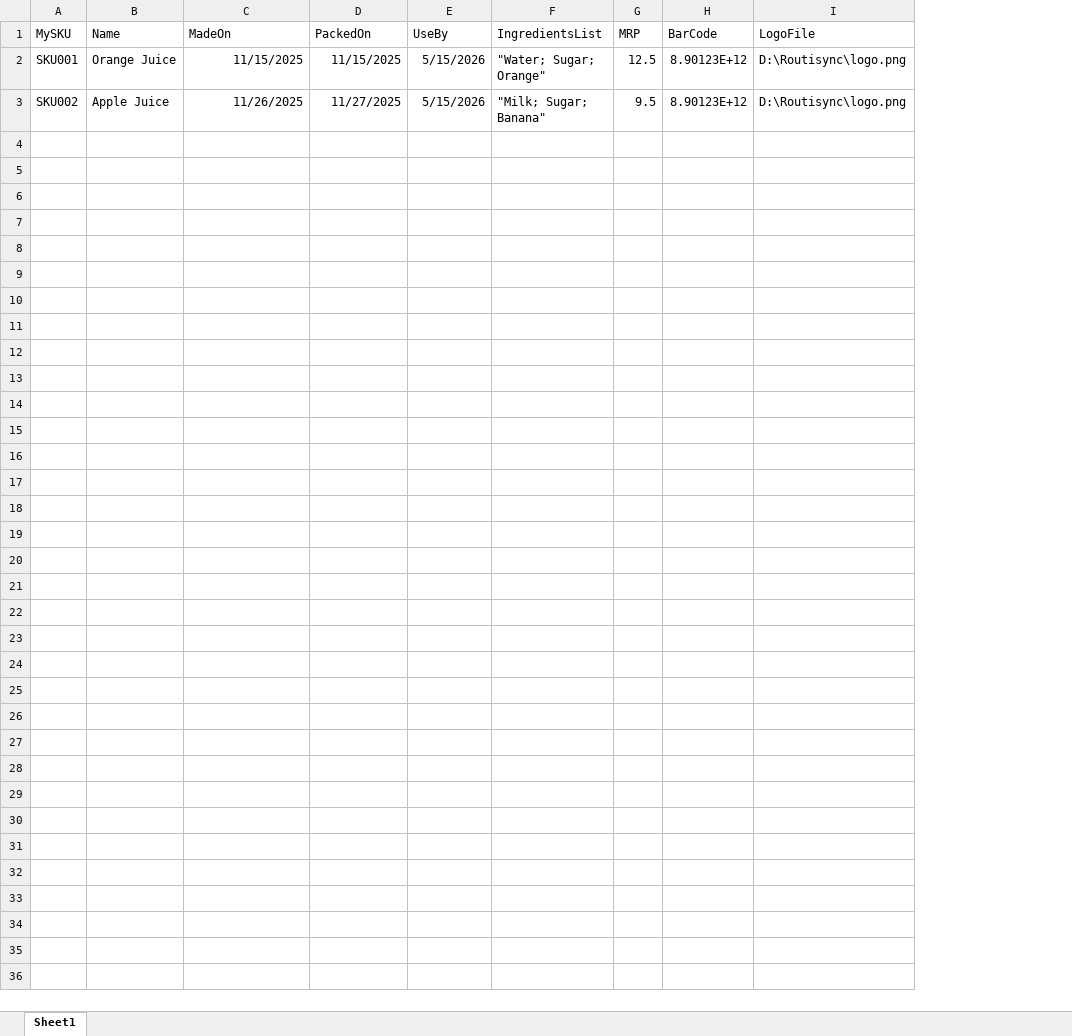
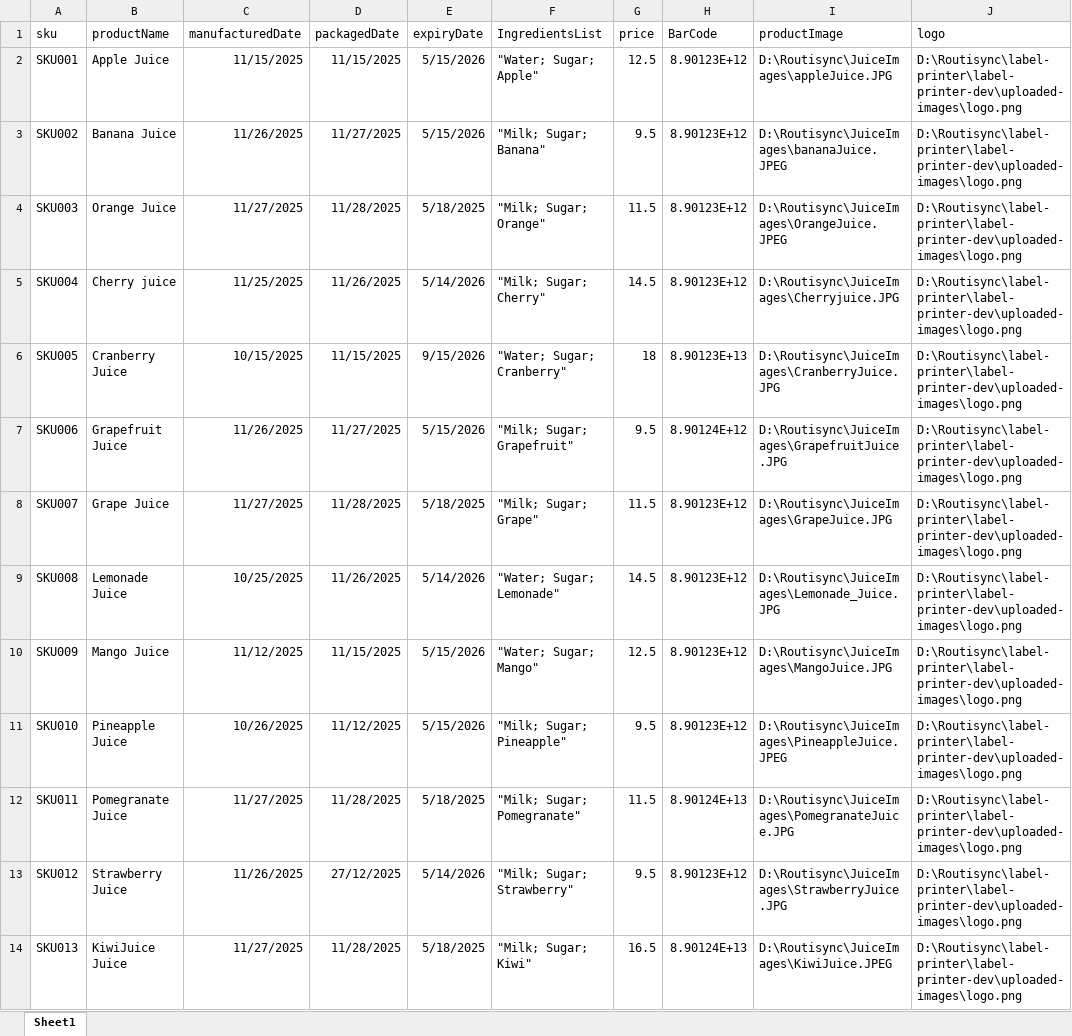
Before and after one commit to sanjeevjavauae/zpl-label-printer, an Excel workbook: sample_products.xlsx.xlsx, sheet Sheet1, drawn as a sheet; values as stored, in another font and other column widths than the file's, no borders; removed rows and columns are numbered as before the commit, all else as after; the diff names each change by its address in the sheet, - before the commit and + after, or states it on an @@ line.

```diff
--- a/sample_products.xlsx.xlsx (sheet Sheet1)
+++ b/sample_products.xlsx.xlsx (sheet Sheet1)
-column I, rows 2-3: D:\Routisync\logo.png | D:\Routisync\logo.png
+column I, rows 2-3: D:\Routisync\JuiceImages\appleJuice.JPG | D:\Routisync\JuiceImages\bananaJuice.JPEG
+column J, rows 2-3: D:\Routisync\label-printer\label-printer-dev\uploaded-images\logo.png | D:\Routisync\label-printer\label-printer-dev\uploaded-images\logo.png
-row 1: MySKU | Name | MadeOn | PackedOn | UseBy | IngredientsList | MRP | BarCode | LogoFile
+row 1: sku | productName | manufacturedDate | packagedDate | expiryDate | IngredientsList | price | BarCode | productImage | logo
-B2: Orange Juice
+B2: Apple Juice
-F2: "Water; Sugar; Orange"
+F2: "Water; Sugar; Apple"
-B3: Apple Juice
+B3: Banana Juice
+row 4: SKU003 | Orange Juice | 11/27/2025 | 11/28/2025 | 5/18/2025 | "Milk; Sugar; Orange" | 11.5 | 8.90123E+12 | D:\Routisync\JuiceImages\OrangeJuice.JPEG | D:\Routisync\label-printer\label-printer-dev\uploaded-images\logo.png
+row 5: SKU004 | Cherry juice | 11/25/2025 | 11/26/2025 | 5/14/2026 | "Milk; Sugar; Cherry" | 14.5 | 8.90123E+12 | D:\Routisync\JuiceImages\Cherryjuice.JPG | D:\Routisync\label-printer\label-printer-dev\uploaded-images\logo.png
+row 6: SKU005 | Cranberry Juice | 10/15/2025 | 11/15/2025 | 9/15/2026 | "Water; Sugar; Cranberry" | 18 | 8.90123E+13 | D:\Routisync\JuiceImages\CranberryJuice.JPG | D:\Routisync\label-printer\label-printer-dev\uploaded-images\logo.png
+row 7: SKU006 | Grapefruit Juice | 11/26/2025 | 11/27/2025 | 5/15/2026 | "Milk; Sugar; Grapefruit" | 9.5 | 8.90124E+12 | D:\Routisync\JuiceImages\GrapefruitJuice.JPG | D:\Routisync\label-printer\label-printer-dev\uploaded-images\logo.png
+row 8: SKU007 | Grape Juice | 11/27/2025 | 11/28/2025 | 5/18/2025 | "Milk; Sugar; Grape" | 11.5 | 8.90123E+12 | D:\Routisync\JuiceImages\GrapeJuice.JPG | D:\Routisync\label-printer\label-printer-dev\uploaded-images\logo.png
+row 9: SKU008 | Lemonade Juice | 10/25/2025 | 11/26/2025 | 5/14/2026 | "Water; Sugar; Lemonade" | 14.5 | 8.90123E+12 | D:\Routisync\JuiceImages\Lemonade_Juice.JPG | D:\Routisync\label-printer\label-printer-dev\uploaded-images\logo.png
+row 10: SKU009 | Mango Juice | 11/12/2025 | 11/15/2025 | 5/15/2026 | "Water; Sugar; Mango" | 12.5 | 8.90123E+12 | D:\Routisync\JuiceImages\MangoJuice.JPG | D:\Routisync\label-printer\label-printer-dev\uploaded-images\logo.png
+row 11: SKU010 | Pineapple Juice | 10/26/2025 | 11/12/2025 | 5/15/2026 | "Milk; Sugar; Pineapple" | 9.5 | 8.90123E+12 | D:\Routisync\JuiceImages\PineappleJuice.JPEG | D:\Routisync\label-printer\label-printer-dev\uploaded-images\logo.png
+row 12: SKU011 | Pomegranate Juice | 11/27/2025 | 11/28/2025 | 5/18/2025 | "Milk; Sugar; Pomegranate" | 11.5 | 8.90124E+13 | D:\Routisync\JuiceImages\PomegranateJuice.JPG | D:\Routisync\label-printer\label-printer-dev\uploaded-images\logo.png
+row 13: SKU012 | Strawberry Juice | 11/26/2025 | 27/12/2025 | 5/14/2026 | "Milk; Sugar; Strawberry" | 9.5 | 8.90123E+12 | D:\Routisync\JuiceImages\StrawberryJuice.JPG | D:\Routisync\label-printer\label-printer-dev\uploaded-images\logo.png
+row 14: SKU013 | KiwiJuice Juice | 11/27/2025 | 11/28/2025 | 5/18/2025 | "Milk; Sugar; Kiwi" | 16.5 | 8.90124E+13 | D:\Routisync\JuiceImages\KiwiJuice.JPEG | D:\Routisync\label-printer\label-printer-dev\uploaded-images\logo.png
```
Also changed, not shown: 36 other files.
